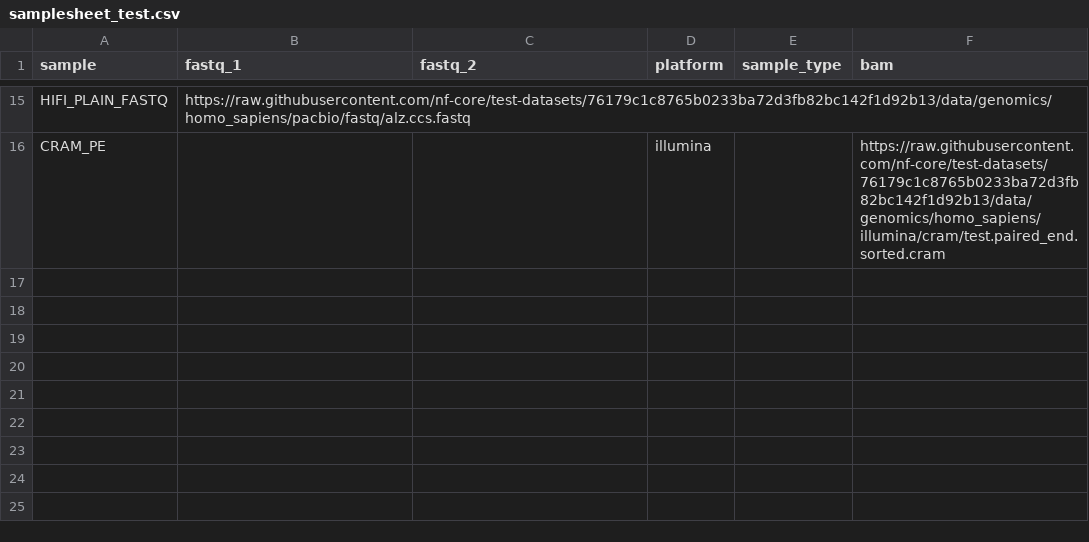
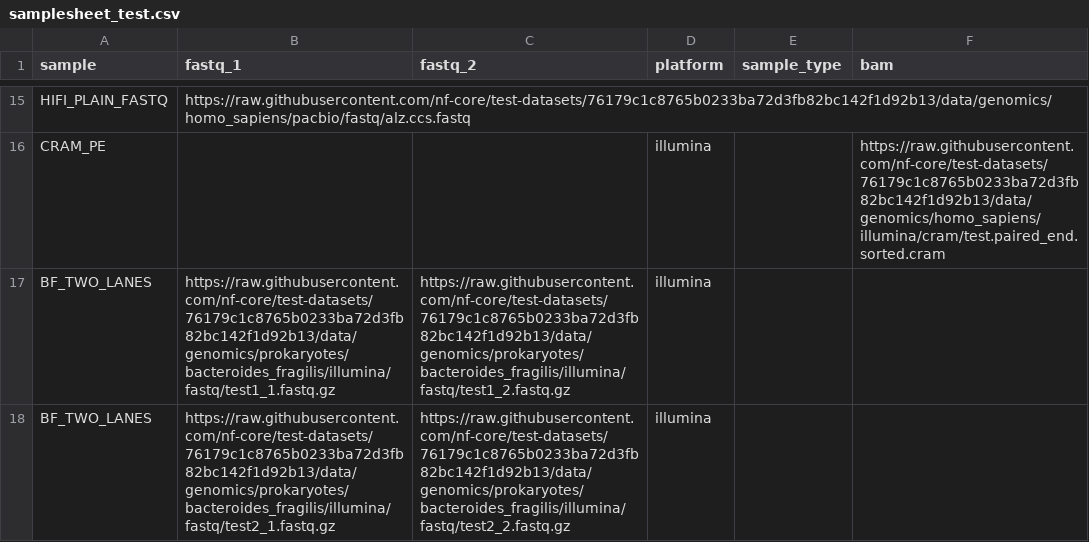
Before and after one commit to MacaulayWinter/seq-triage, a CSV file: assets/samplesheet_test.csv, drawn as a sheet; only a part is shown, gaps mark what is left out.

```diff
--- a/assets/samplesheet_test.csv
+++ b/assets/samplesheet_test.csv
@@ -16 +16,3 @@ HIFI_PLAIN_FASTQ,https://raw.githubusercontent.com/nf-core/test-datasets/76179c1
 CRAM_PE,,,illumina,,https://raw.githubusercontent.com/nf-core/test-datasets/76179c1c8765b0233ba72d3fb82bc142f1d92b13/data/genomics/homo_sapiens/illumina/cram/test.paired_end.sorted.cram
+BF_TWO_LANES,https://raw.githubusercontent.com/nf-core/test-datasets/76179c1c8765b0233ba72d3fb82bc142f1d92b13/data/genomics/prokaryotes/bacteroides_fragilis/illumina/fastq/test1_1.fastq.gz,https://raw.githubusercontent.com/nf-core/test-datasets/76179c1c8765b0233ba72d3fb82bc142f1d92b13/data/genomics/prokaryotes/bacteroides_fragilis/illumina/fastq/test1_2.fastq.gz,illumina,,
+BF_TWO_LANES,https://raw.githubusercontent.com/nf-core/test-datasets/76179c1c8765b0233ba72d3fb82bc142f1d92b13/data/genomics/prokaryotes/bacteroides_fragilis/illumina/fastq/test2_1.fastq.gz,https://raw.githubusercontent.com/nf-core/test-datasets/76179c1c8765b0233ba72d3fb82bc142f1d92b13/data/genomics/prokaryotes/bacteroides_fragilis/illumina/fastq/test2_2.fastq.gz,illumina,,
```
Also changed, not shown: 29 other files.
